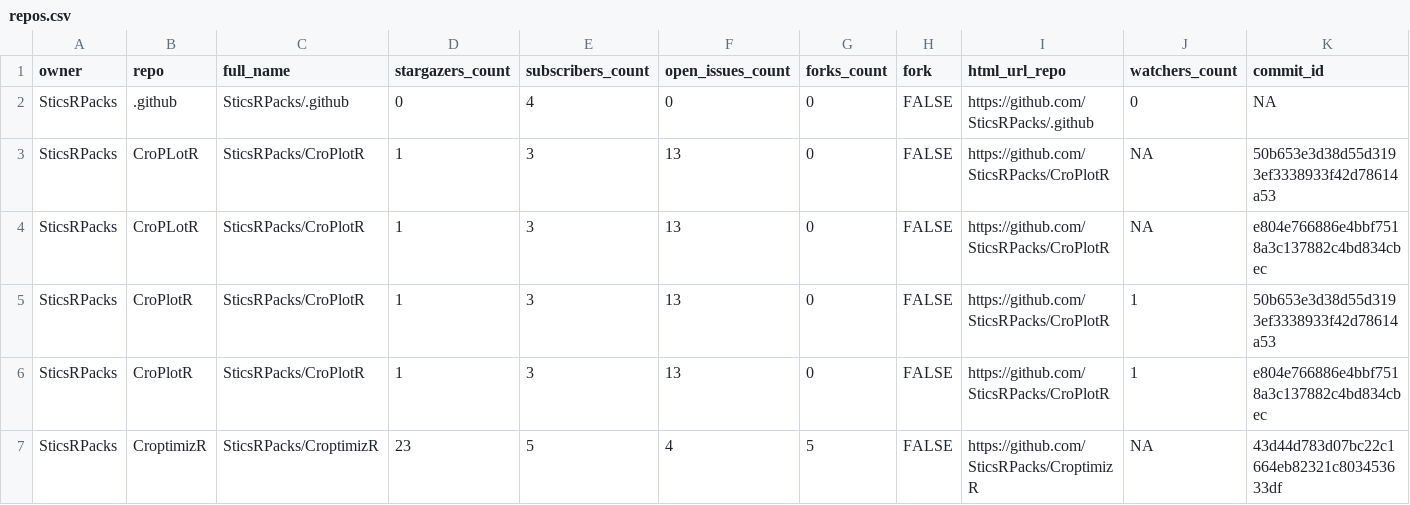
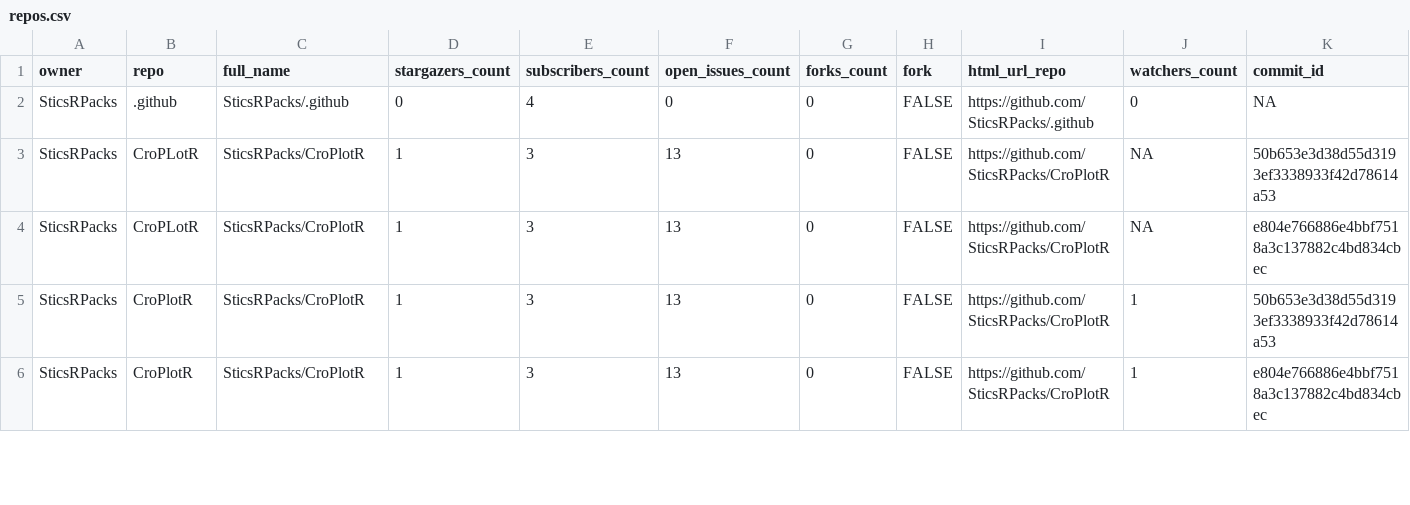
Before and after one commit to SticsRPacks/status, a CSV file: repos.csv, drawn as a sheet; only a part is shown; rows hold the shown columns only; the diff covers the shown part only; the diff names each change by its address in the sheet, - before the commit and + after, or states it on an @@ line.

```diff
--- a/repos.csv
+++ b/repos.csv
-row 7: SticsRPacks | CroptimizR | SticsRPacks/CroptimizR | 23 | 5 | 4 | 5 | FALSE | https://github.com/SticsRPacks/CroptimizR | NA | 43d44d783d07bc22c1664eb82321c803453633df
```
Also changed, not shown: 3 edited cells elsewhere in this file, 2 other files.
